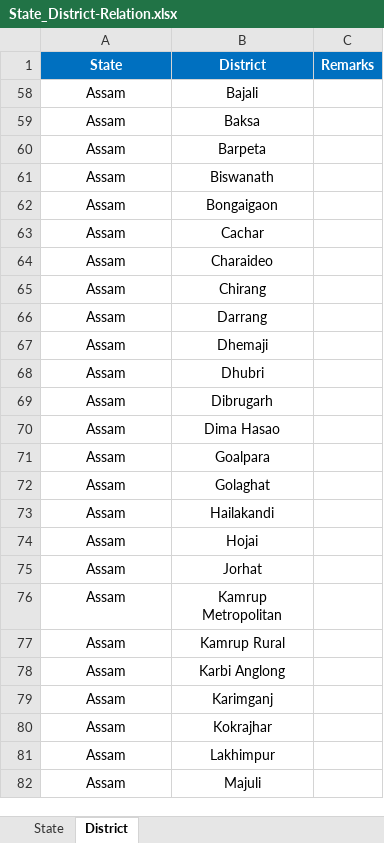
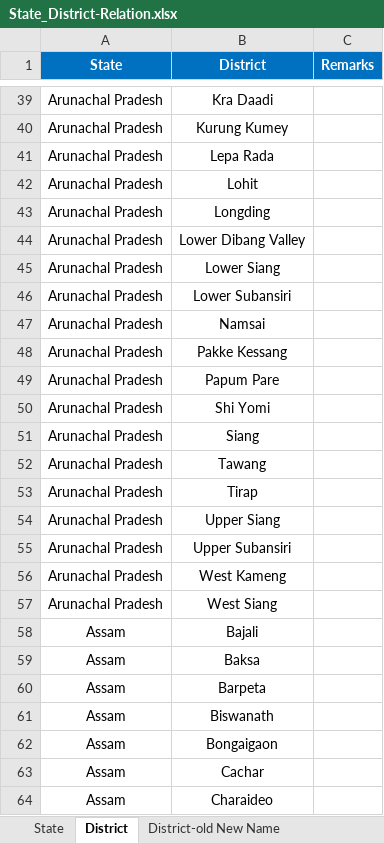
Before and after one commit to narendraneeraj/ifsc-code-india, an Excel workbook: json-datasets/csv/State_District-Relation.xlsx, sheet District, drawn as a sheet; only a part is shown, gaps mark what is left out; the shorter side is filled out with more unchanged rows; values as stored, in another font and other column widths than the file's, no borders; the diff covers the shown part only; the diff names each change by its address in the sheet, - before the commit and + after, or states it on an @@ line.

```diff
--- a/json-datasets/csv/State_District-Relation.xlsx (sheet District)
+++ b/json-datasets/csv/State_District-Relation.xlsx (sheet District)
+sheet tab: District-old New Name
@@ row 39 unhidden: Arunachal Pradesh | Kra Daadi @@
@@ row 40 unhidden: Arunachal Pradesh | Kurung Kumey @@
@@ row 41 unhidden: Arunachal Pradesh | Lepa Rada @@
@@ row 42 unhidden: Arunachal Pradesh | Lohit @@
@@ row 43 unhidden: Arunachal Pradesh | Longding @@
@@ row 44 unhidden: Arunachal Pradesh | Lower Dibang Valley @@
@@ row 45 unhidden: Arunachal Pradesh | Lower Siang @@
@@ row 46 unhidden: Arunachal Pradesh | Lower Subansiri @@
@@ row 47 unhidden: Arunachal Pradesh | Namsai @@
@@ row 48 unhidden: Arunachal Pradesh | Pakke Kessang @@
@@ row 49 unhidden: Arunachal Pradesh | Papum Pare @@
@@ row 50 unhidden: Arunachal Pradesh | Shi Yomi @@
@@ row 51 unhidden: Arunachal Pradesh | Siang @@
@@ row 52 unhidden: Arunachal Pradesh | Tawang @@
@@ row 53 unhidden: Arunachal Pradesh | Tirap @@
@@ row 54 unhidden: Arunachal Pradesh | Upper Siang @@
@@ row 55 unhidden: Arunachal Pradesh | Upper Subansiri @@
@@ row 56 unhidden: Arunachal Pradesh | West Kameng @@
@@ row 57 unhidden: Arunachal Pradesh | West Siang @@
```
Also changed, not shown: 733 hidden or unhidden rows elsewhere in this sheet, 9 other files.
